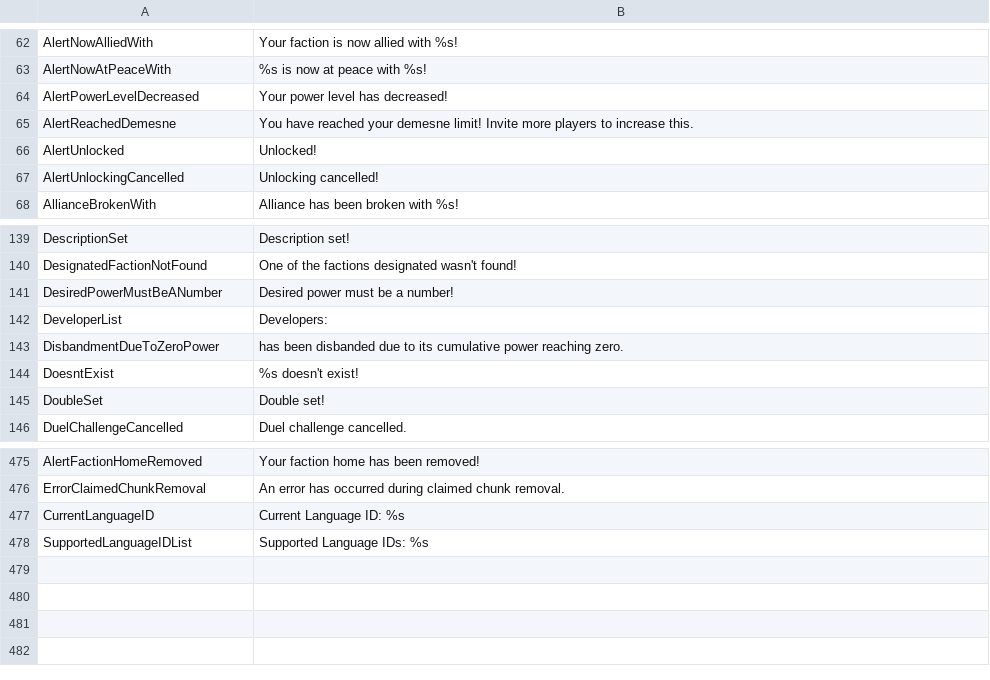
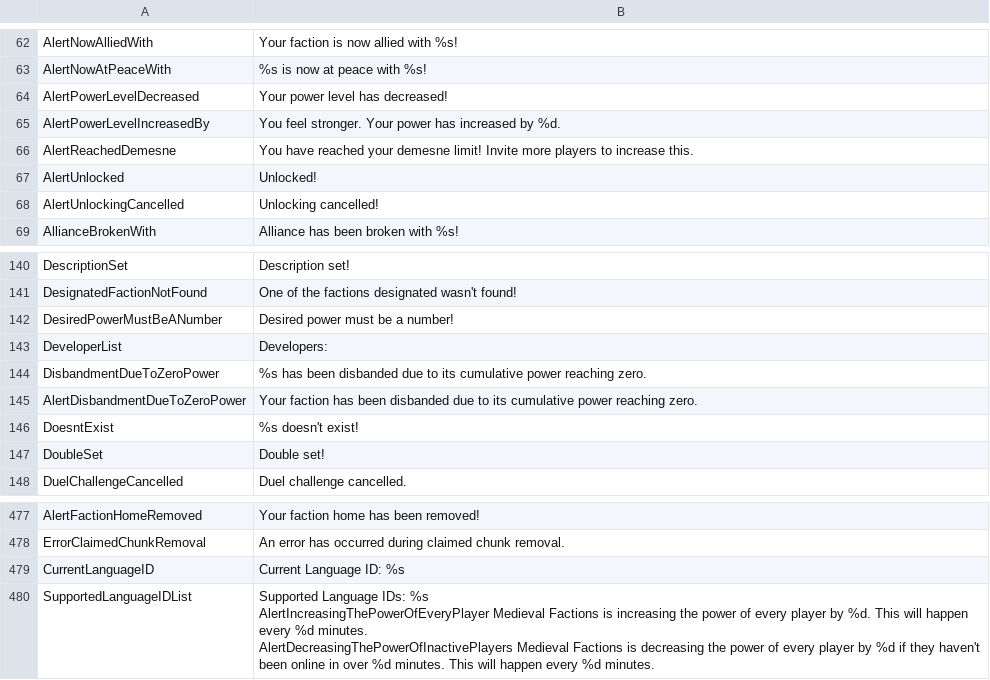
Before and after one commit to Dans-Plugins/Medieval-Factions, a TSV file: src/main/resources/en-us.tsv, drawn as a sheet; only a part is shown, gaps mark what is left out.

```diff
--- a/src/main/resources/en-us.tsv
+++ b/src/main/resources/en-us.tsv
@@ -64,2 +64,3 @@ AlertNowAtPeaceWith	%s is now at peace with %s!
 AlertPowerLevelDecreased	Your power level has decreased!
+AlertPowerLevelIncreasedBy	You feel stronger. Your power has increased by %d.
 AlertReachedDemesne	You have reached your demesne limit! Invite more players to increase this.
@@ -142,3 +143,4 @@ DesiredPowerMustBeANumber	Desired power must be a number!
 DeveloperList	Developers:
-DisbandmentDueToZeroPower	has been disbanded due to its cumulative power reaching zero.
+DisbandmentDueToZeroPower	%s has been disbanded due to its cumulative power reaching zero.
+AlertDisbandmentDueToZeroPower	Your faction has been disbanded due to its cumulative power reaching zero.
 DoesntExist	%s doesn't exist!
@@ -477,2 +479,4 @@ ErrorClaimedChunkRemoval	An error has occurred during claimed chunk removal.
 CurrentLanguageID	Current Language ID: %s
-SupportedLanguageIDList	"Supported Language IDs: %s
+SupportedLanguageIDList	"Supported Language IDs: %s
+AlertIncreasingThePowerOfEveryPlayer	Medieval Factions is increasing the power of every player by %d. This will happen every %d minutes.
+AlertDecreasingThePowerOfInactivePlayers	Medieval Factions is decreasing the power of every player by %d if they haven't been online in over %d minutes. This will happen every %d minutes.
```
Also changed, not shown: 1 other file.
